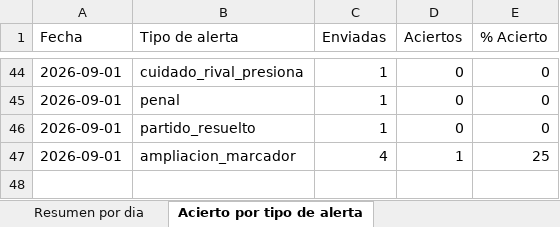
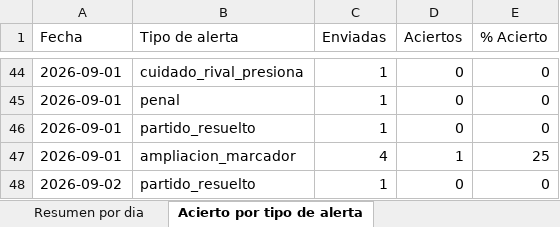
Before and after one commit to erikolivo/alertas-apuestas-espn, an Excel workbook: data/estadisticas.xlsx, sheet Acierto por tipo de alerta, drawn as a sheet; only a part is shown, gaps mark what is left out; values as stored, in another font and other column widths than the file's, no borders; the diff names each change by its address in the sheet, - before the commit and + after, or states it on an @@ line.

```diff
--- a/data/estadisticas.xlsx (sheet Acierto por tipo de alerta)
+++ b/data/estadisticas.xlsx (sheet Acierto por tipo de alerta)
+row 48: 2026-09-02 | partido_resuelto | 1 | 0 | 0
```
Also changed, not shown: sheet Resultados diarios, sheet Resumen por dia, 4 other files.
